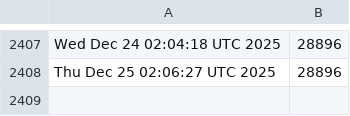
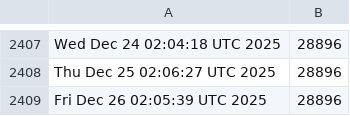
Before and after one commit to kgilmer/ghactions, a CSV file: release-count.csv, drawn as a sheet; only a part is shown, gaps mark what is left out.

```diff
--- a/release-count.csv
+++ b/release-count.csv
@@ -2408 +2408,2 @@ Wed Dec 24 02:04:18 UTC 2025,28896
 Thu Dec 25 02:06:27 UTC 2025,28896
+Fri Dec 26 02:05:39 UTC 2025,28896
```
Also changed, not shown: iso-release-count.csv.
